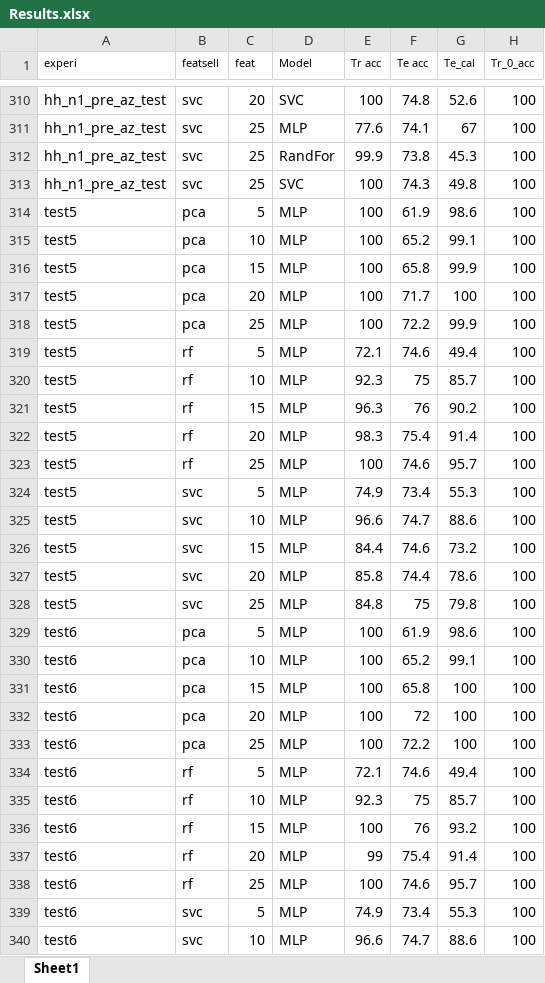
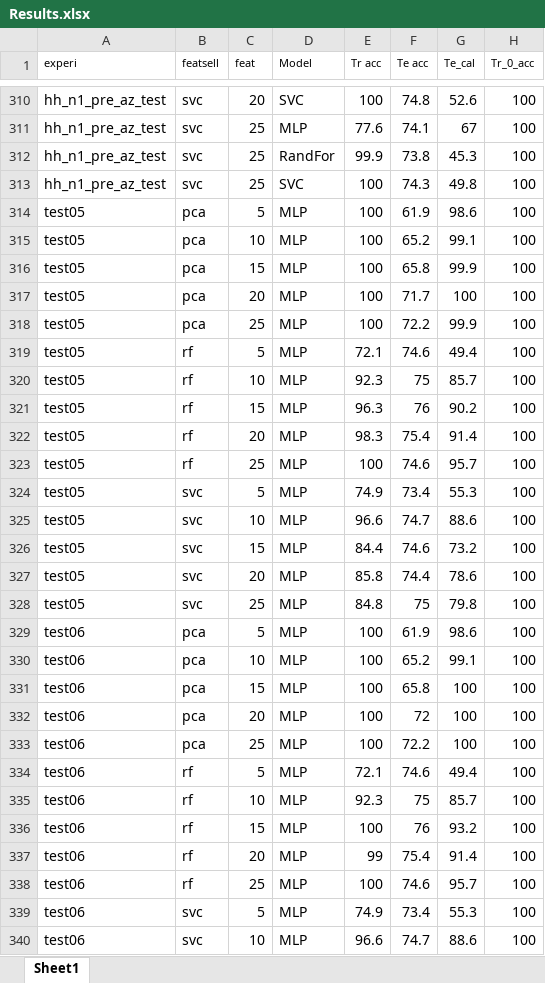
Before and after one commit to ai357060/flower, an Excel workbook: wm/Results.xlsx, sheet Sheet1, drawn as a sheet; only a part is shown, gaps mark what is left out; values as stored, in another font and other column widths than the file's, no borders; conditional formats not drawn; the diff covers the shown part only; the diff names each change by its address in the sheet, - before the commit and + after, or states it on an @@ line.

```diff
--- a/wm/Results.xlsx (sheet Sheet1)
+++ b/wm/Results.xlsx (sheet Sheet1)
-A314:A328 (experi): test5
+A314:A328 (experi): test05
-A329:A340 (experi): test6
+A329:A340 (experi): test06
```
Also changed, not shown: 39 added rows and 95 edited cells elsewhere in this sheet, 3 other files.
